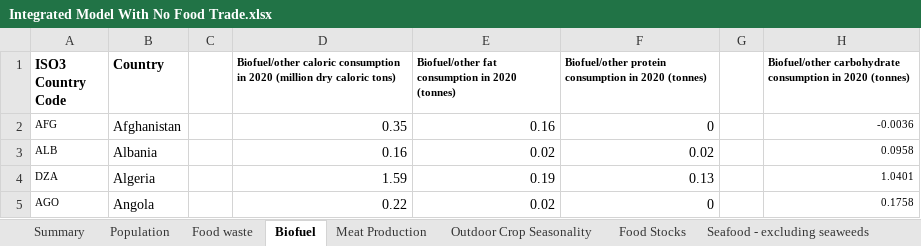
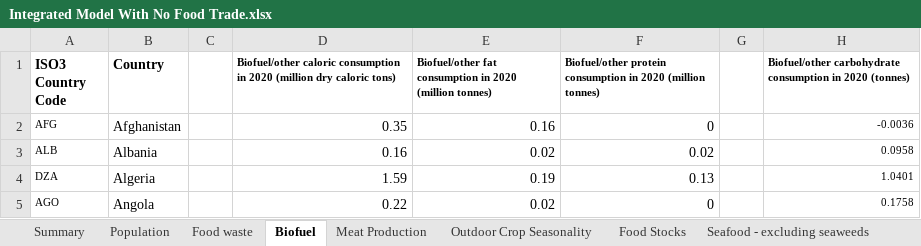
Before and after one commit to allfed/allfed-integrated-model, an Excel workbook: data/no_food_trade/raw_data/Integrated Model With No Food Trade.xlsx, sheet Biofuel, drawn as a sheet; only a part is shown; values as stored, in another font and other column widths than the file's, no borders; the diff names each change by its address in the sheet, - before the commit and + after, or states it on an @@ line.

```diff
--- a/data/no_food_trade/raw_data/Integrated Model With No Food Trade.xlsx (sheet Biofuel)
+++ b/data/no_food_trade/raw_data/Integrated Model With No Food Trade.xlsx (sheet Biofuel)
-E1: …in 2020 (tonnes)
+E1: …in 2020 (million tonnes)
-F1: …in 2020 (tonnes)
+F1: …in 2020 (million tonnes)
```
Also changed, not shown: sheet Greenhouses.
